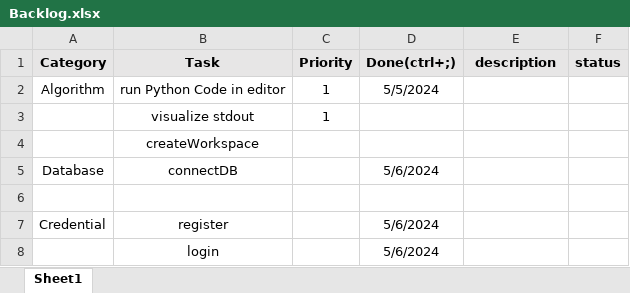
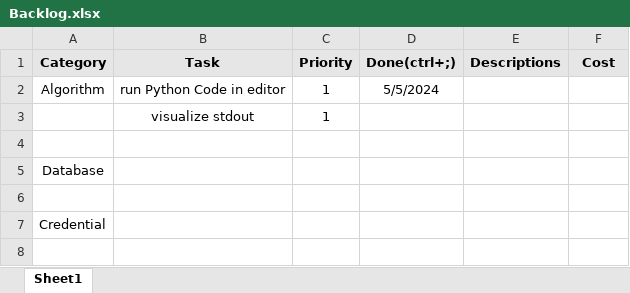
Before and after one commit to 1etterh/visualgo, an Excel workbook: Backlog.xlsx, sheet Sheet1, drawn as a sheet; values as stored, in another font and other column widths than the file's, no borders; conditional formats not drawn; removed rows and columns are numbered as before the commit, all else as after; the diff names each change by its address in the sheet, - before the commit and + after, or states it on an @@ line.

Commit message:
Revert "add: workspace.js"
This reverts commit cc189204ee6753741445546d899b3dcc864d0c84.

```diff
--- a/Backlog.xlsx (sheet Sheet1)
+++ b/Backlog.xlsx (sheet Sheet1)
-E1: description
+E1: Descriptions
-F1: status
+F1: Cost
-row 4:  | createWorkspace
-row 5: Database | connectDB |  | 5/6/2024
+row 5: Database
+row 6: (empty)
-B7 (Task): register
+B7 (Task): (empty)
-D7 (Done(ctrl+;)): 5/6/2024
+D7 (Done(ctrl+;)): (empty)
-row 8:  | login |  | 5/6/2024
```
Also changed, not shown: 5 other files.
